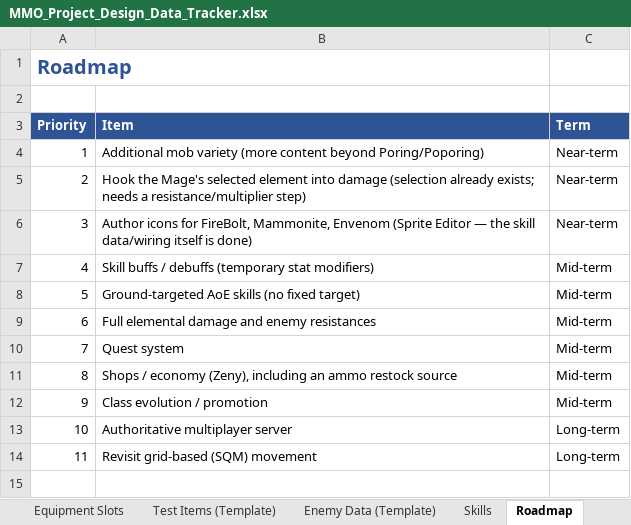
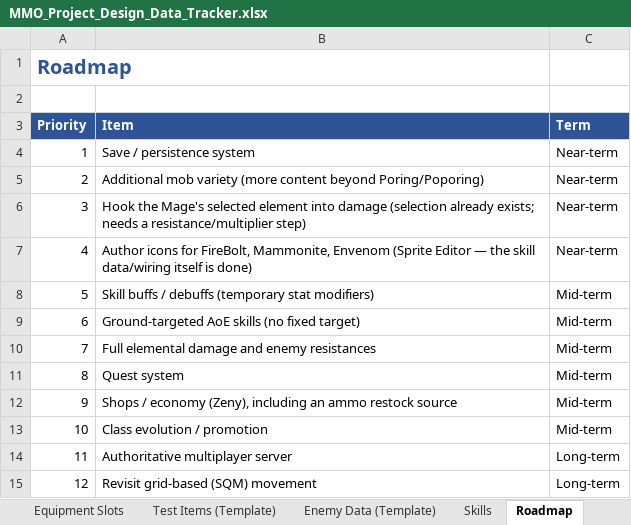
Before and after one commit to MayorinBR/mmorpg, an Excel workbook: Documents/MMO_Project_Design_Data_Tracker.xlsx, sheet Roadmap, drawn as a sheet; values as stored, in another font and other column widths than the file's, no borders; addresses are those after the commit; the diff names each change by its address in the sheet, - before the commit and + after, or states it on an @@ line.

```diff
--- a/Documents/MMO_Project_Design_Data_Tracker.xlsx (sheet Roadmap)
+++ b/Documents/MMO_Project_Design_Data_Tracker.xlsx (sheet Roadmap)
+row 4: 1 | Save / persistence system | Near-term
@@ column A (Priority) renumbered from row 5 down @@
```
Also changed, not shown: sheet Feature Checklist, sheet Overview, 34 other files.
